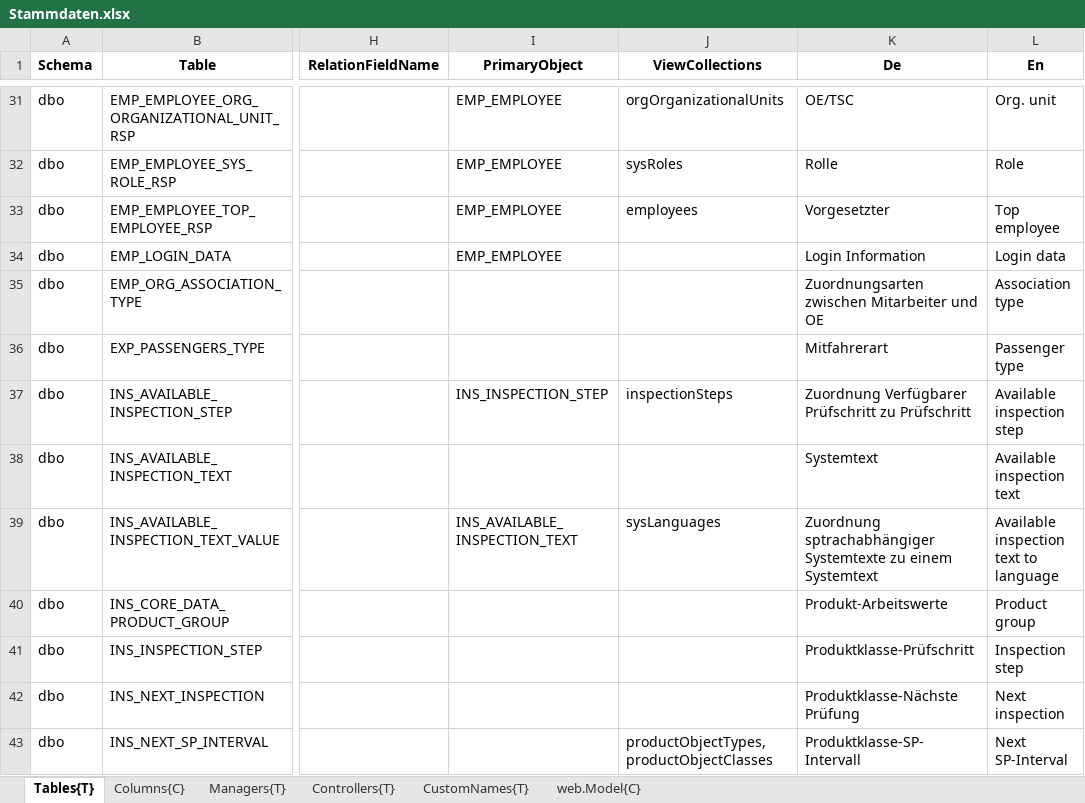
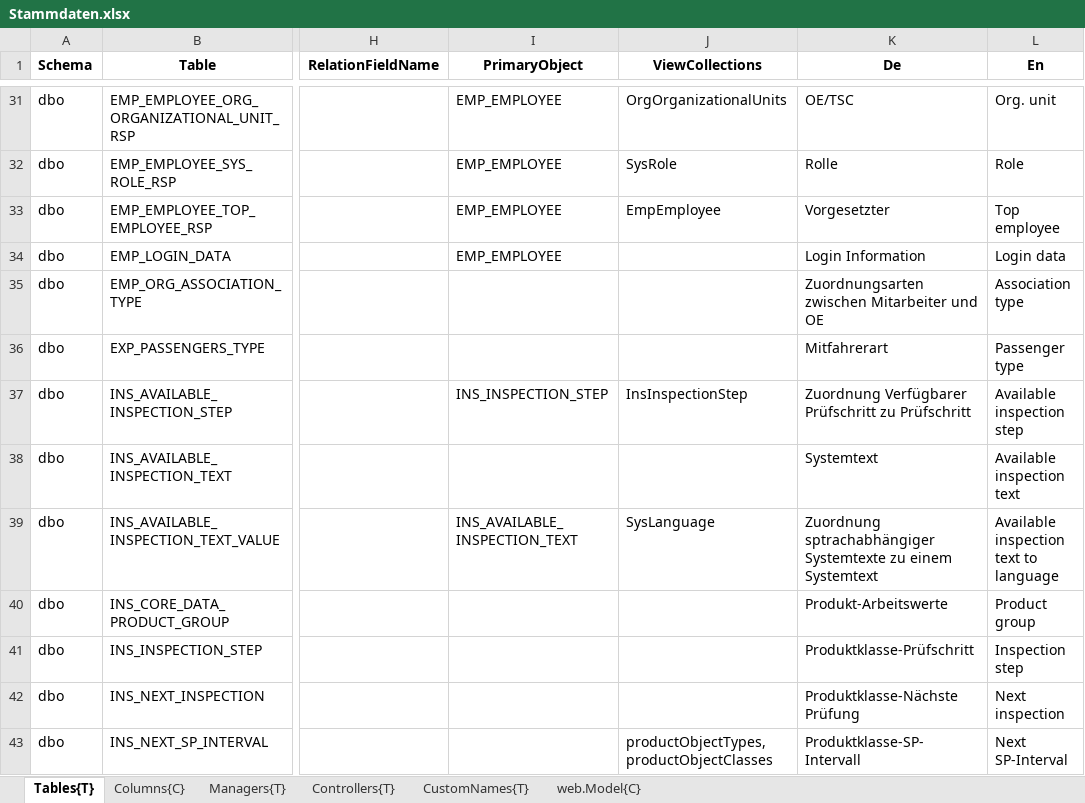
Before and after one commit to HedinRakot/MasterDataModule, an Excel workbook: MasterDataModule/Generation/MasterDataModule.Generation/Declarations/Stammdaten.xlsx, sheet Tables{T}, drawn as a sheet; only a part is shown, gaps mark what is left out; values as stored, in another font and other column widths than the file's, no borders; the diff covers the shown part only; the diff names each change by its address in the sheet, - before the commit and + after, or states it on an @@ line.

Commit message:
CollectionTypes generation

```diff
--- a/MasterDataModule/Generation/MasterDataModule.Generation/Declarations/Stammdaten.xlsx (sheet Tables{T})
+++ b/MasterDataModule/Generation/MasterDataModule.Generation/Declarations/Stammdaten.xlsx (sheet Tables{T})
-J31 (ViewCollections): orgOrganizationalUnits
+J31 (ViewCollections): OrgOrganizationalUnits
-J32 (ViewCollections): sysRoles
+J32 (ViewCollections): SysRole
-J33 (ViewCollections): employees
+J33 (ViewCollections): EmpEmployee
-J37 (ViewCollections): inspectionSteps
+J37 (ViewCollections): InsInspectionStep
-J39 (ViewCollections): sysLanguages
+J39 (ViewCollections): SysLanguage
```
Also changed, not shown: 17 edited cells elsewhere in this sheet, sheet Columns{C}, 28 other files.
